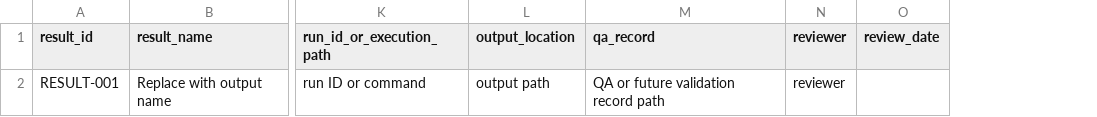
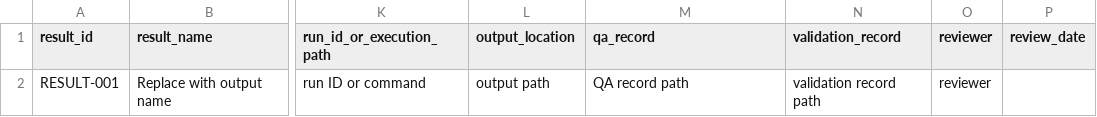
Before and after one commit to JMHumphreys/geoepi-notebook, a CSV file: templates/result-traceability-template.csv, drawn as a sheet; only a part is shown, gaps mark what is left out; the diff names each change by its address in the sheet, - before the commit and + after, or states it on an @@ line.

Commit message:
Add validation plan and record templates

```diff
--- a/templates/result-traceability-template.csv
+++ b/templates/result-traceability-template.csv
+column N (validation_record), row 2: validation record path
-M2 (qa_record): QA or future validation record path
+M2 (qa_record): QA record path
```
Also changed, not shown: 2 other files.
